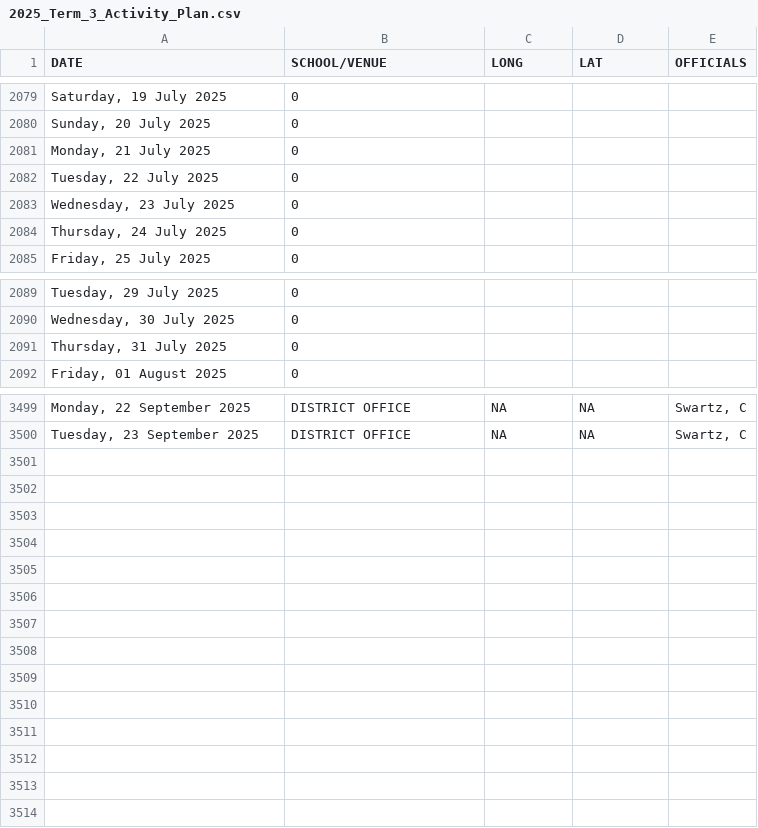
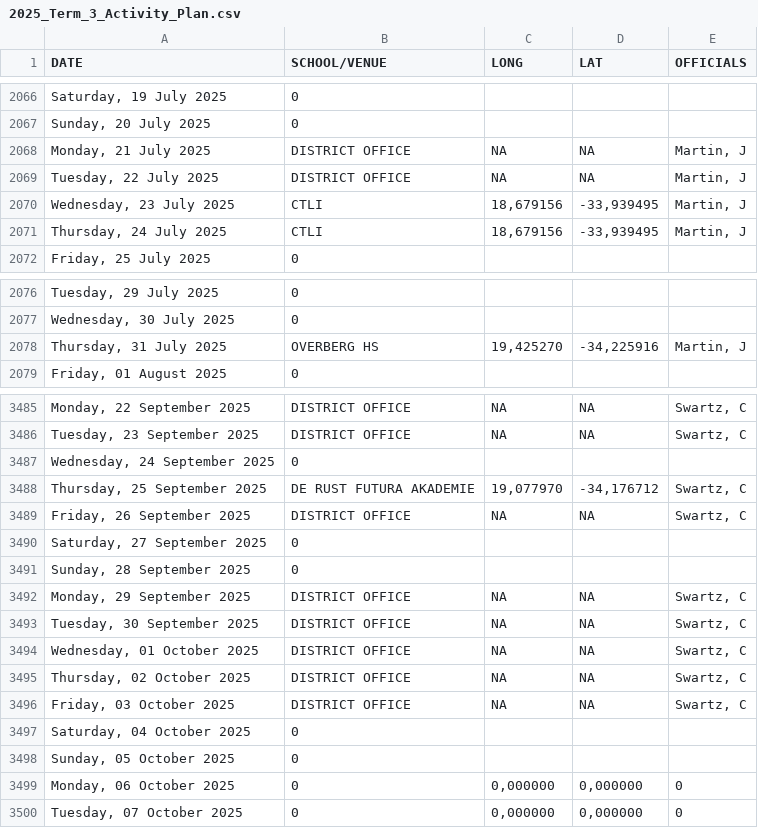
Before and after one commit to Jdgerber/2025_Term_3_Activity_Plan, a CSV file: 2025_Term_3_Activity_Plan.csv, drawn as a sheet; only a part is shown, gaps mark what is left out; the diff covers the shown part only.

Commit message:
Add files via upload

```diff
--- a/2025_Term_3_Activity_Plan.csv
+++ b/2025_Term_3_Activity_Plan.csv
@@ -2080,6 +2067,6 @@ DATE,SCHOOL/VENUE,LONG,LAT,OFFICIALS
 "Sunday, 20 July 2025",0,,,
-"Monday, 21 July 2025",0,,,
-"Tuesday, 22 July 2025",0,,,
-"Wednesday, 23 July 2025",0,,,
-"Thursday, 24 July 2025",0,,,
+"Monday, 21 July 2025",DISTRICT OFFICE,NA,NA,"Martin, J"
+"Tuesday, 22 July 2025",DISTRICT OFFICE,NA,NA,"Martin, J"
+"Wednesday, 23 July 2025",CTLI,"18,679156","-33,939495","Martin, J"
+"Thursday, 24 July 2025",CTLI,"18,679156","-33,939495","Martin, J"
 "Friday, 25 July 2025",0,,,
@@ -2090,3 +2077,3 @@ DATE,SCHOOL/VENUE,LONG,LAT,OFFICIALS
 "Wednesday, 30 July 2025",0,,,
-"Thursday, 31 July 2025",0,,,
+"Thursday, 31 July 2025",OVERBERG HS,"19,425270","-34,225916","Martin, J"
 "Friday, 01 August 2025",0,,,
@@ -3500 +3486,15 @@ DATE,SCHOOL/VENUE,LONG,LAT,OFFICIALS
 "Tuesday, 23 September 2025",DISTRICT OFFICE,NA,NA,"Swartz, C"
+"Wednesday, 24 September 2025",0,,,
+"Thursday, 25 September 2025",DE RUST FUTURA AKADEMIE,"19,077970","-34,176712","Swartz, C"
+"Friday, 26 September 2025",DISTRICT OFFICE,NA,NA,"Swartz, C"
+"Saturday, 27 September 2025",0,,,
+"Sunday, 28 September 2025",0,,,
+"Monday, 29 September 2025",DISTRICT OFFICE,NA,NA,"Swartz, C"
+"Tuesday, 30 September 2025",DISTRICT OFFICE,NA,NA,"Swartz, C"
+"Wednesday, 01 October 2025",DISTRICT OFFICE,NA,NA,"Swartz, C"
+"Thursday, 02 October 2025",DISTRICT OFFICE,NA,NA,"Swartz, C"
+"Friday, 03 October 2025",DISTRICT OFFICE,NA,NA,"Swartz, C"
+"Saturday, 04 October 2025",0,,,
+"Sunday, 05 October 2025",0,,,
+"Monday, 06 October 2025",0,"0,000000","0,000000",0
+"Tuesday, 07 October 2025",0,"0,000000","0,000000",0
```
Also changed, not shown: 3 added rows, 17 removed rows and 38 edited cells elsewhere in this file.
